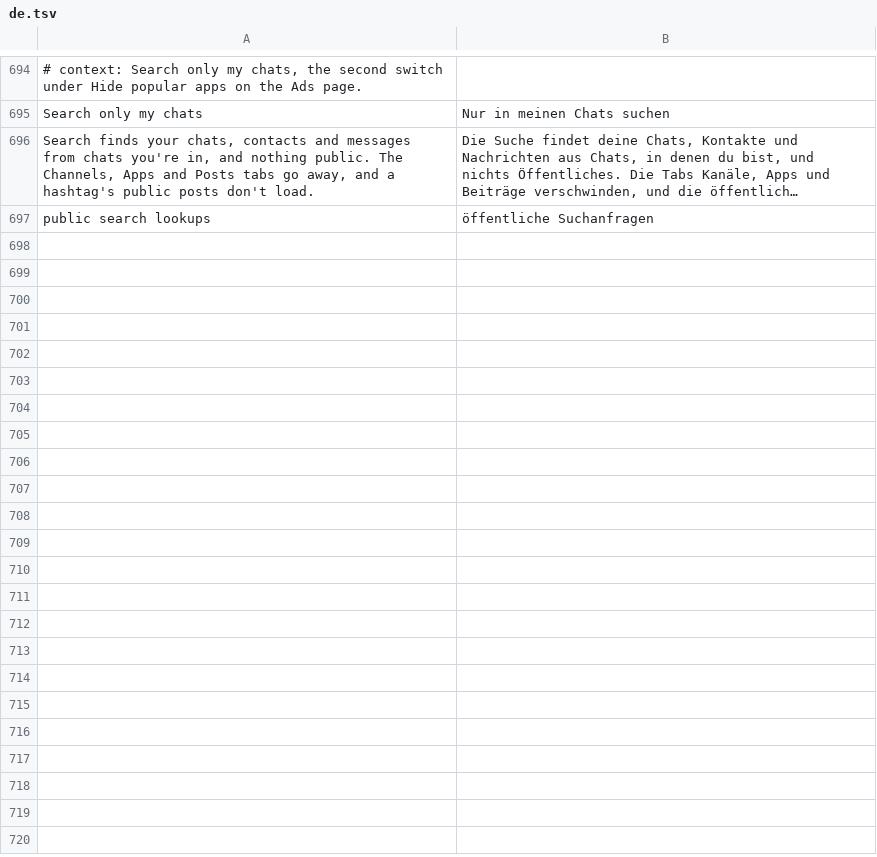
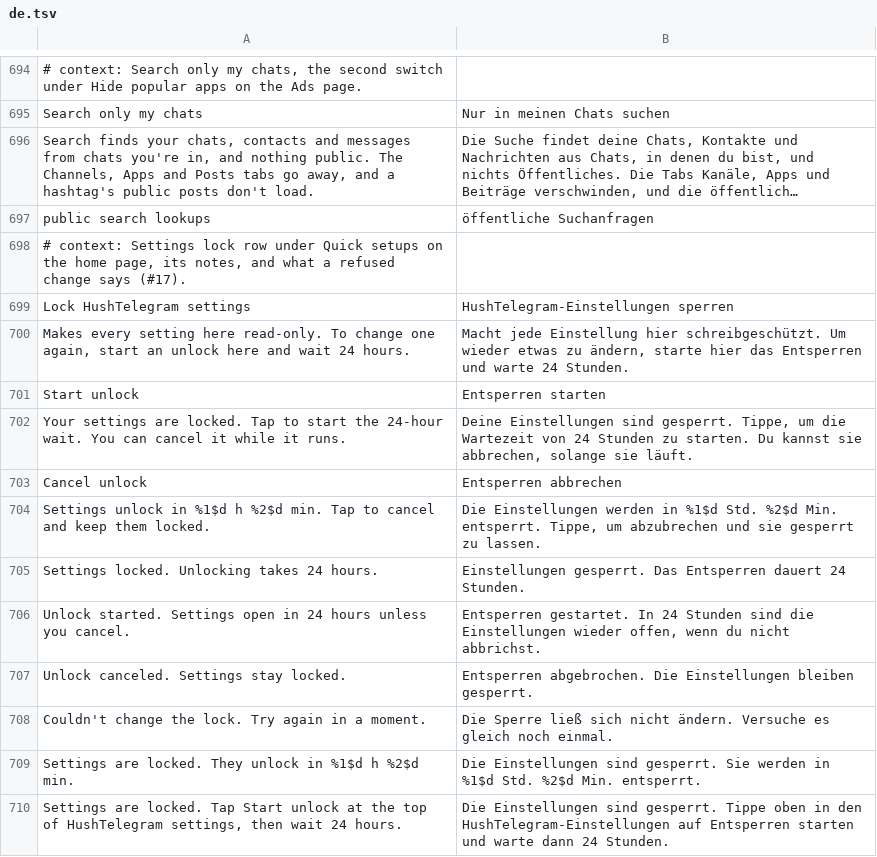
Before and after one commit to SysAdminDoc/HushTelegram, a TSV file: extensions/shared/library/src/main/l10n/de.tsv, drawn as a sheet; only a part is shown, gaps mark what is left out; long unchanged cells end in …; the diff names each change by its address in the sheet, - before the commit and + after, or states it on an @@ line.

Commit message:
feat(settings): add a settings lock with a 24-hour wait to unlock
Someone trying to stay off public channels asked for a way to keep their
own switches from being flipped back in a weak moment. The home page gets
a lock row under Quick setups. Locked, every switch, Quick setups (Back to
defaults included), the status card's Pause, the choosers and settings
import are turned down with a short note. Start unlock begins a 24-hour
wait that the row counts down and can cancel, and once it has run the
lock is off. Resume and Export settings still work.

Only the flag and the wall-clock start are stored, both kept out of
settings files and left alone by a pause. A clock that reads earlier than
the start begins the wait again from now.

Refs #17

```diff
--- a/extensions/shared/library/src/main/l10n/de.tsv
+++ b/extensions/shared/library/src/main/l10n/de.tsv
+row 698: # context: Settings lock row under Quick setups on the home page, its notes, and what a refused change says (#17).
+row 699: Lock HushTelegram settings | HushTelegram-Einstellungen sperren
+row 700: Makes every setting here read-only. To change one again, start an unlock here and wait 24 hours. | Macht jede Einstellung hier schreibgeschützt. Um wieder etwas zu ändern, starte hier das Entsperren und warte 24 Stunden.
+row 701: Start unlock | Entsperren starten
+row 702: Your settings are locked. Tap to start the 24-hour wait. You can cancel it while it runs. | Deine Einstellungen sind gesperrt. Tippe, um die Wartezeit von 24 Stunden zu starten. Du kannst sie abbrechen, solange sie läuft.
+row 703: Cancel unlock | Entsperren abbrechen
+row 704: Settings unlock in %1$d h %2$d min. Tap to cancel and keep them locked. | Die Einstellungen werden in %1$d Std. %2$d Min. entsperrt. Tippe, um abzubrechen und sie gesperrt zu lassen.
+row 705: Settings locked. Unlocking takes 24 hours. | Einstellungen gesperrt. Das Entsperren dauert 24 Stunden.
+row 706: Unlock started. Settings open in 24 hours unless you cancel. | Entsperren gestartet. In 24 Stunden sind die Einstellungen wieder offen, wenn du nicht abbrichst.
+row 707: Unlock canceled. Settings stay locked. | Entsperren abgebrochen. Die Einstellungen bleiben gesperrt.
+row 708: Couldn't change the lock. Try again in a moment. | Die Sperre ließ sich nicht ändern. Versuche es gleich noch einmal.
+row 709: Settings are locked. They unlock in %1$d h %2$d min. | Die Einstellungen sind gesperrt. Sie werden in %1$d Std. %2$d Min. entsperrt.
+row 710: Settings are locked. Tap Start unlock at the top of HushTelegram settings, then wait 24 hours. | Die Einstellungen sind gesperrt. Tippe oben in den HushTelegram-Einstellungen auf Entsperren starten und warte dann 24 Stunden.
```
Also changed, not shown: extensions/shared/library/src/main/l10n/es.tsv, extensions/shared/library/src/main/l10n/in.tsv, 13 other files.
